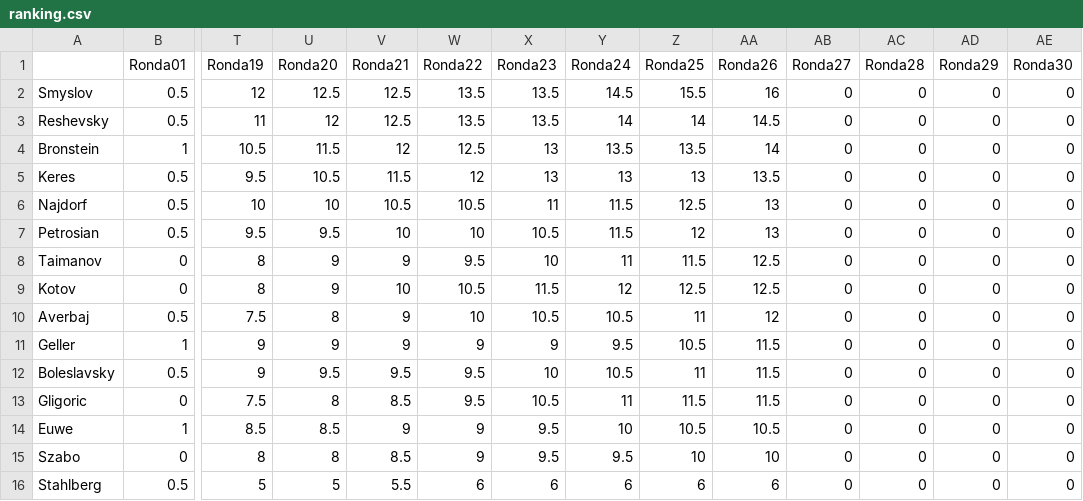
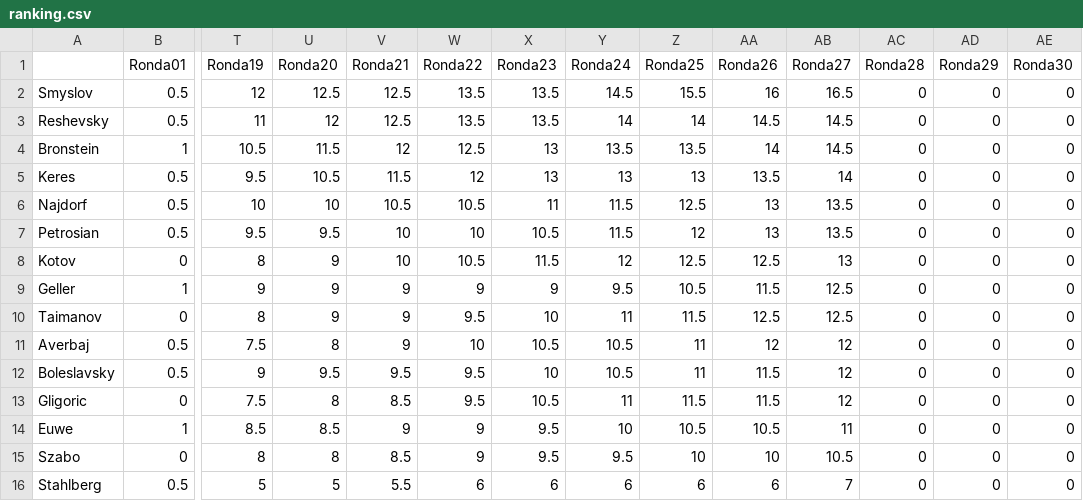
Before and after one commit to VSablin/Zurich1953, a CSV file: data-output/ranking.csv, drawn as a sheet; only a part is shown, gaps mark what is left out; removed rows and columns are numbered as before the commit, all else as after; rows hold the shown columns only; the diff names each change by its address in the sheet, - before the commit and + after, or states it on an @@ line.

```diff
--- a/data-output/ranking.csv
+++ b/data-output/ranking.csv
-AB2 (Ronda27): 0
+AB2 (Ronda27): 16.5
-AB3:AB4 (Ronda27): 0
+AB3:AB4 (Ronda27): 14.5
-AB5 (Ronda27): 0
+AB5 (Ronda27): 14
-AB6:AB7 (Ronda27): 0
+AB6:AB7 (Ronda27): 13.5
-row 8: Taimanov | 0 | 8 | 9 | 9 | 9.5 | 10 | 11 | 11.5 | 12.5 | 0 | 0 | 0 | 0
-AB8 (Ronda27): 0
+AB8 (Ronda27): 13
-row 10: Averbaj | 0.5 | 7.5 | 8 | 9 | 10 | 10.5 | 10.5 | 11 | 12 | 0 | 0 | 0 | 0
-AB9 (Ronda27): 0
+AB9 (Ronda27): 12.5
+row 10: Taimanov | 0 | 8 | 9 | 9 | 9.5 | 10 | 11 | 11.5 | 12.5 | 12.5 | 0 | 0 | 0
+row 11: Averbaj | 0.5 | 7.5 | 8 | 9 | 10 | 10.5 | 10.5 | 11 | 12 | 12 | 0 | 0 | 0
-AB12:AB13 (Ronda27): 0
+AB12:AB13 (Ronda27): 12
-AB14 (Ronda27): 0
+AB14 (Ronda27): 11
-AB15 (Ronda27): 0
+AB15 (Ronda27): 10.5
-AB16 (Ronda27): 0
+AB16 (Ronda27): 7
```
Also changed, not shown: data-output/played_games.csv, 9 other files.
